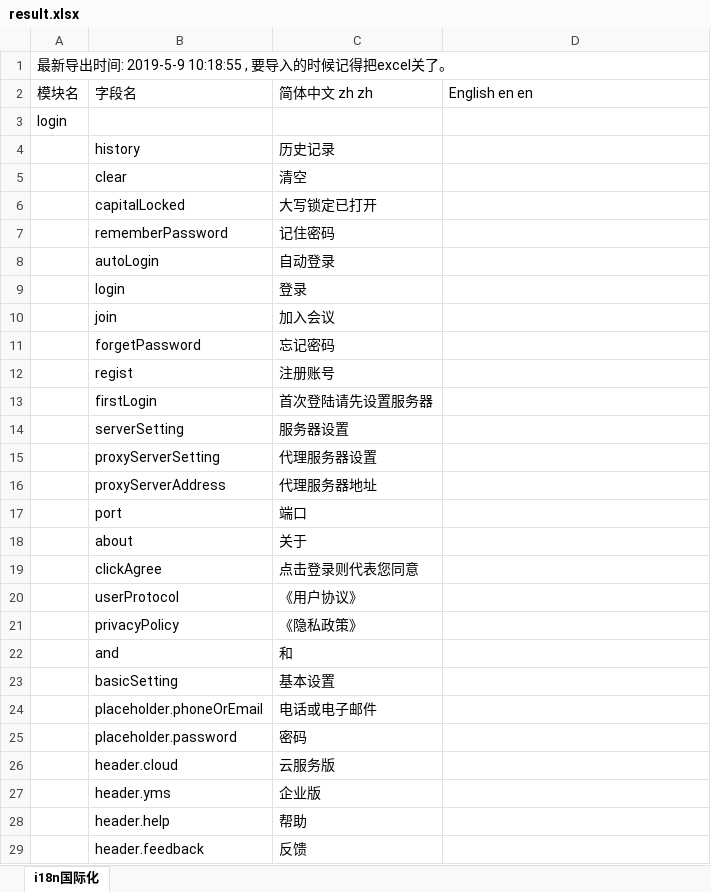
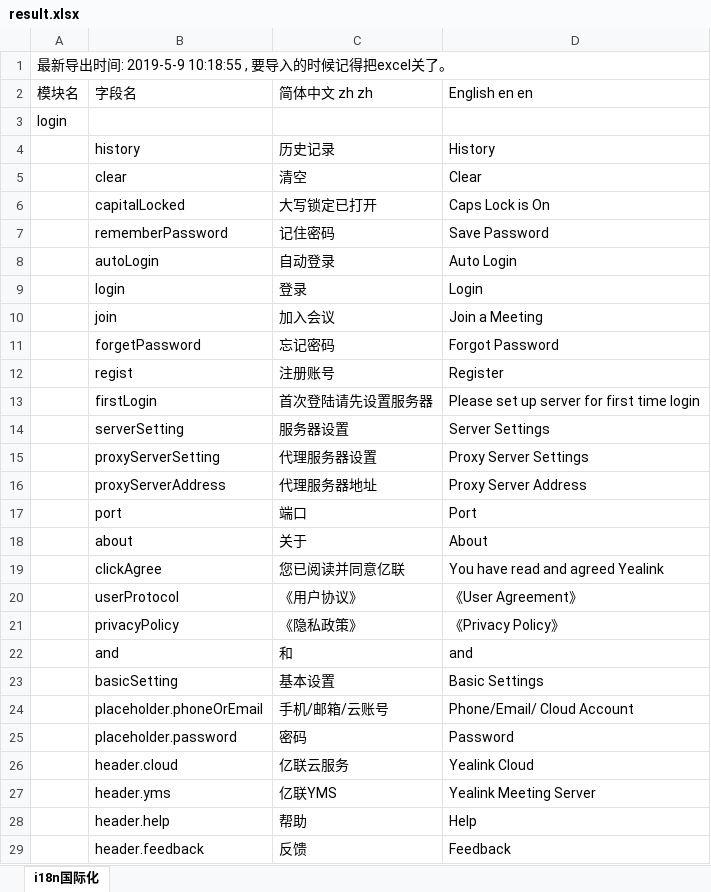
Before and after one commit to zeng450026937/vcd-h5, an Excel workbook: src/renderer/i18n/result.xlsx, sheet i18n国际化, drawn as a sheet; only a part is shown; values as stored, in another font and other column widths than the file's, no borders; the diff covers the shown part only; the diff names each change by its address in the sheet, - before the commit and + after, or states it on an @@ line.

```diff
--- a/src/renderer/i18n/result.xlsx (sheet i18n国际化)
+++ b/src/renderer/i18n/result.xlsx (sheet i18n国际化)
-D4 (English en en): (empty)
+D4 (English en en): History
-D5 (English en en): (empty)
+D5 (English en en): Clear
-D6 (English en en): (empty)
+D6 (English en en): Caps Lock is On
-D7 (English en en): (empty)
+D7 (English en en): Save Password
-D8 (English en en): (empty)
+D8 (English en en): Auto Login
-D9 (English en en): (empty)
+D9 (English en en): Login
-D10 (English en en): (empty)
+D10 (English en en): Join a Meeting
-D11 (English en en): (empty)
+D11 (English en en): Forgot Password
-D12 (English en en): (empty)
+D12 (English en en): Register
-D13 (English en en): (empty)
+D13 (English en en): Please set up server for first time login
-D14 (English en en): (empty)
+D14 (English en en): Server Settings
-D15 (English en en): (empty)
+D15 (English en en): Proxy Server Settings
-D16 (English en en): (empty)
+D16 (English en en): Proxy Server Address
-D17 (English en en): (empty)
+D17 (English en en): Port
-D18 (English en en): (empty)
+D18 (English en en): About
-C19 (简体中文 zh zh): 点击登录则代表您同意
+C19 (简体中文 zh zh): 您已阅读并同意亿联
-D19 (English en en): (empty)
+D19 (English en en): You have read and agreed Yealink
-D20 (English en en): (empty)
+D20 (English en en): 《User Agreement》
-D21 (English en en): (empty)
+D21 (English en en): 《Privacy Policy》
-D22 (English en en): (empty)
+D22 (English en en): and
-D23 (English en en): (empty)
+D23 (English en en): Basic Settings
-C24 (简体中文 zh zh): 电话或电子邮件
+C24 (简体中文 zh zh): 手机/邮箱/云账号
-D24 (English en en): (empty)
+D24 (English en en): Phone/Email/ Cloud Account
-D25 (English en en): (empty)
+D25 (English en en): Password
-C26 (简体中文 zh zh): 云服务版
+C26 (简体中文 zh zh): 亿联云服务
-D26 (English en en): (empty)
+D26 (English en en): Yealink Cloud
-C27 (简体中文 zh zh): 企业版
+C27 (简体中文 zh zh): 亿联YMS
-D27 (English en en): (empty)
+D27 (English en en): Yealink Meeting Server
-D28 (English en en): (empty)
+D28 (English en en): Help
-D29 (English en en): (empty)
+D29 (English en en): Feedback
```
Also changed, not shown: 1 removed row and 623 edited cells elsewhere in this sheet, 17 other files.
